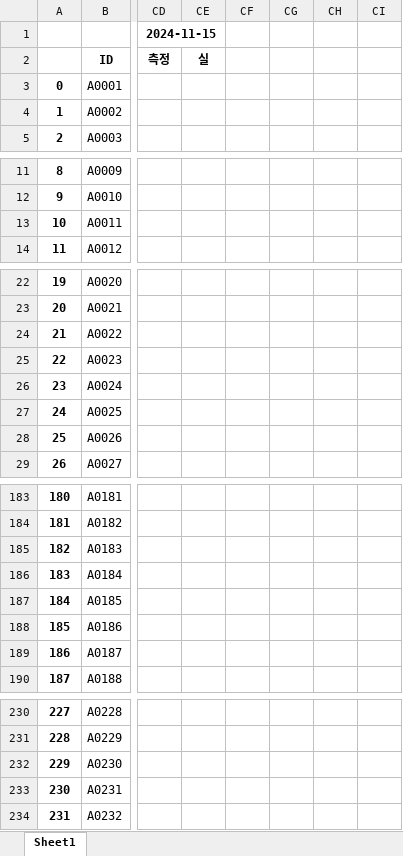
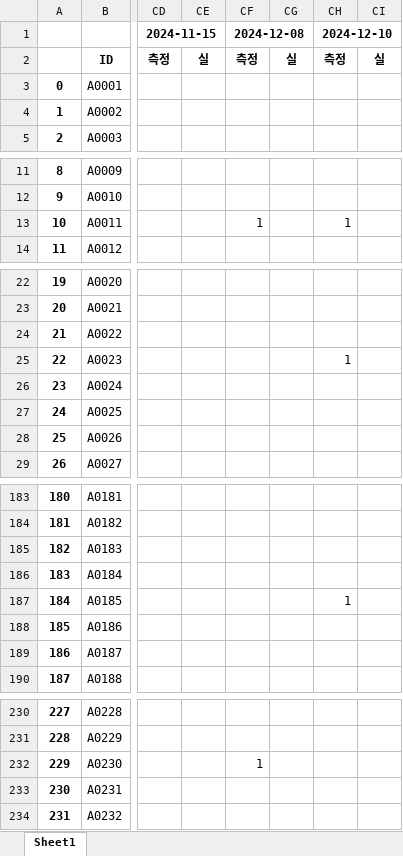
Before and after one commit to abcd00ou/Dong.github.io, an Excel workbook: static/data/작업공수/작업자입력.xlsx, sheet Sheet1, drawn as a sheet; only a part is shown, gaps mark what is left out; values as stored, in another font and other column widths than the file's, no borders; the diff covers the shown part only; the diff names each change by its address in the sheet, - before the commit and + after, or states it on an @@ line.

```diff
--- a/static/data/작업공수/작업자입력.xlsx (sheet Sheet1)
+++ b/static/data/작업공수/작업자입력.xlsx (sheet Sheet1)
-CF1: (empty)
+CF1: 2024-12-08
+CF1:CG1 merged
-CH1: (empty)
+CH1: 2024-12-10
+CH1:CI1 merged
-CF2 (2024-12-08): (empty)
+CF2 (2024-12-08): 측정
-CG2: (empty)
+CG2: 실
-CH2 (2024-12-10): (empty)
+CH2 (2024-12-10): 측정
-CI2: (empty)
+CI2: 실
-CF13 (2024-12-08): (empty)
+CF13 (2024-12-08): 1
-CH13 (2024-12-10): (empty)
+CH13 (2024-12-10): 1
-CH25 (2024-12-10): (empty)
+CH25 (2024-12-10): 1
-CH187 (2024-12-10): (empty)
+CH187 (2024-12-10): 1
-CF232 (2024-12-08): (empty)
+CF232 (2024-12-08): 1
```
Also changed, not shown: 1 edited cell elsewhere in this sheet, static/data/작업공수/작업입력.xlsx, 7 other files.
